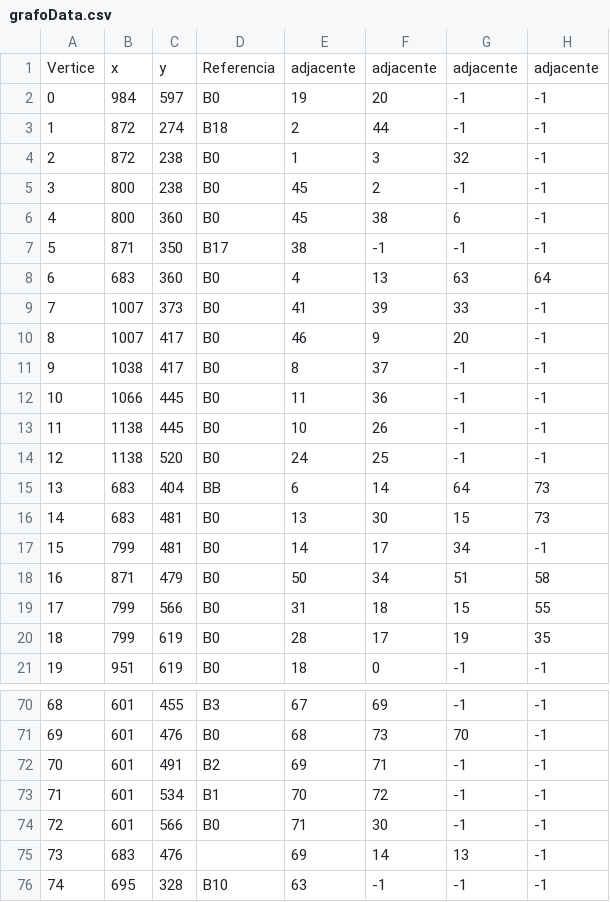
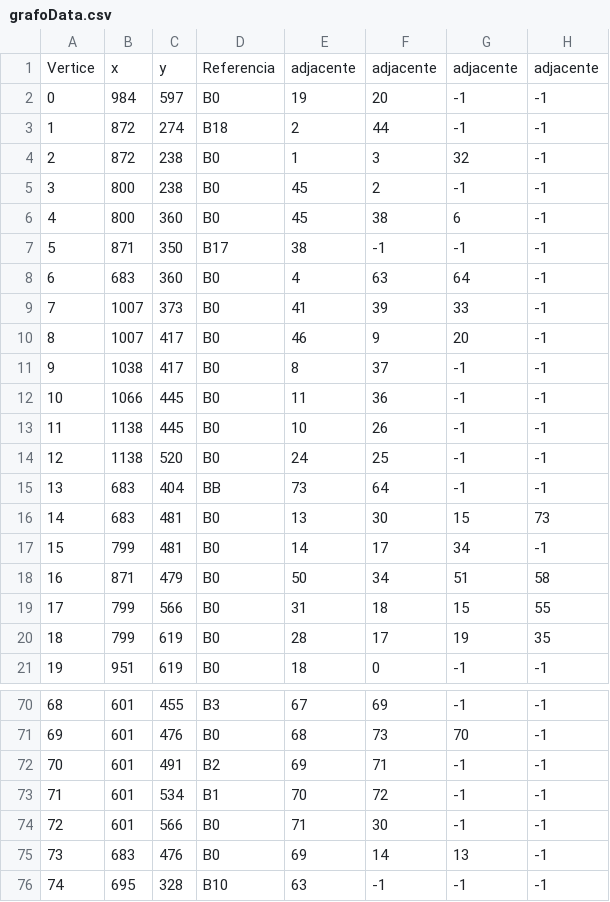
Before and after one commit to Fernandoakafox/dijkstra-map, a CSV file: input_data/grafoData.csv, drawn as a sheet; only a part is shown, gaps mark what is left out.

Commit message:
fix[grafoData]
- Correção de adjacencias de alguns vertices

```diff
--- a/input_data/grafoData.csv
+++ b/input_data/grafoData.csv
@@ -7,3 +7,3 @@ Vertice,x,y,Referencia,adjacente,adjacente,adjacente,adjacente
 5,871,350,B17,38,-1,-1,-1
-6,683,360,B0,4,13,63,64
+6,683,360,B0,4,63,64,-1
 7,1007,373,B0,41,39,33,-1
@@ -14,3 +14,3 @@ Vertice,x,y,Referencia,adjacente,adjacente,adjacente,adjacente
 12,1138,520,B0,24,25,-1,-1
-13,683,404,BB,6,14,64,73
+13,683,404,BB,73,64,-1,-1
 14,683,481,B0,13,30,15,73
@@ -74,3 +74,3 @@ Vertice,x,y,Referencia,adjacente,adjacente,adjacente,adjacente
 72,601,566,B0,71,30,-1,-1
-73,683,476,,69,14,13,-1
+73,683,476,B0,69,14,13,-1
 74,695,328,B10,63,-1,-1,-1
```
